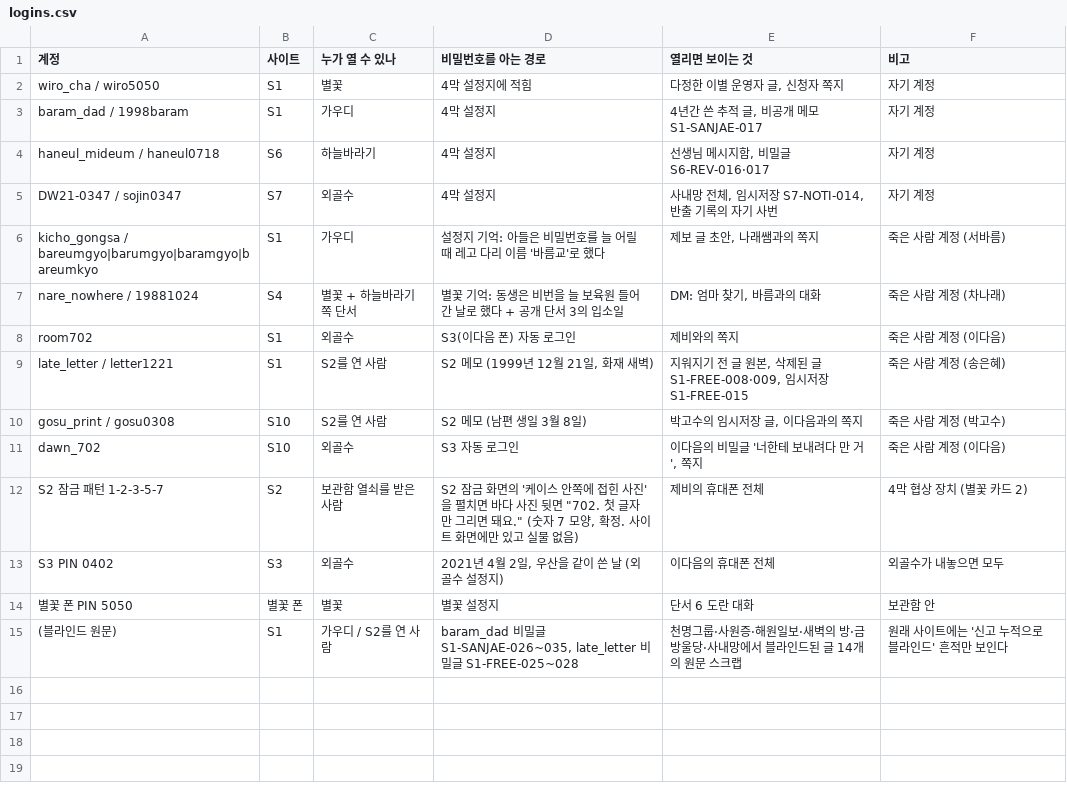
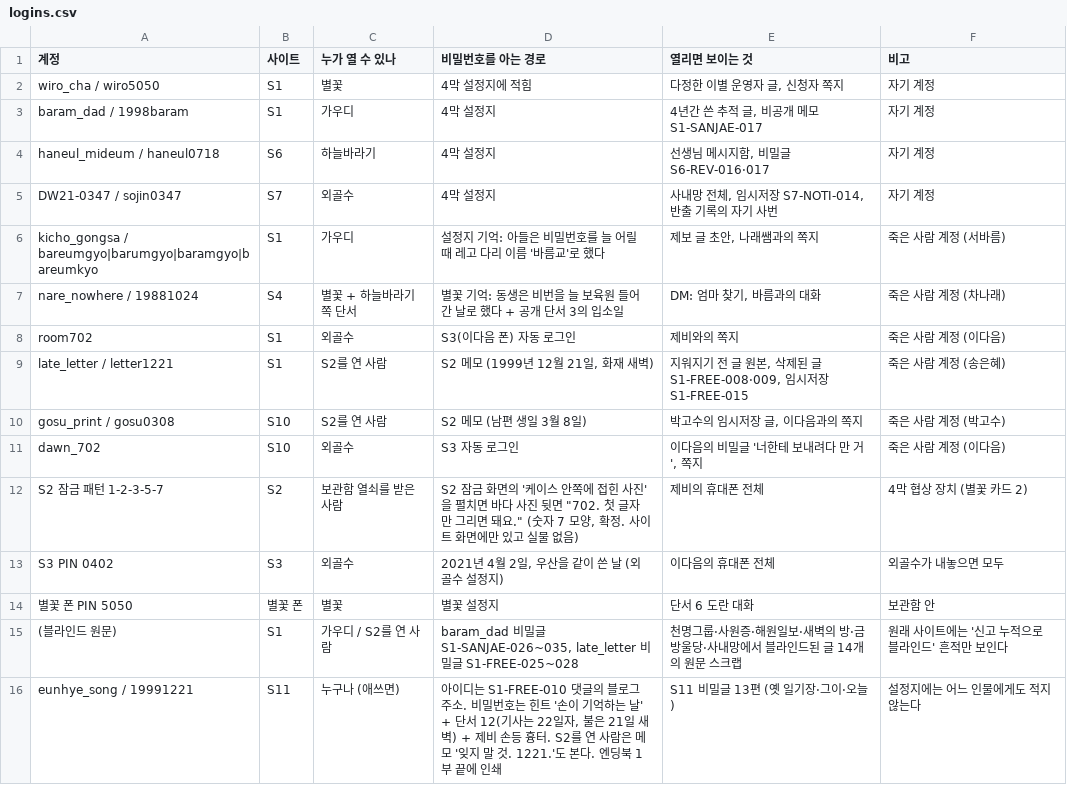
Before and after one commit to AnnieHa1002/haewon-web, a CSV file: data/logins.csv, drawn as a sheet; the diff names each change by its address in the sheet, - before the commit and + after, or states it on an @@ line.

```diff
--- a/data/logins.csv
+++ b/data/logins.csv
+row 16: eunhye_song / 19991221 | S11 | 누구나 (애쓰면) | 아이디는 S1-FREE-010 댓글의 블로그 주소. 비밀번호는 힌트 '손이 기억하는 날' + 단서 12(기사는 22일자, 불은 21일 새벽) + 제비 손등 흉터. S2를 연 사람은 메모 '잊지 말 것. 1221.'도 본다. 엔딩북 1부 끝에 인쇄 | S11 비밀글 13편 (옛 일기장·그이·오늘) | 설정지에는 어느 인물에게도 적지 않는다
```
Also changed, not shown: data/boards.csv, data/comments.csv, 7 other files.
